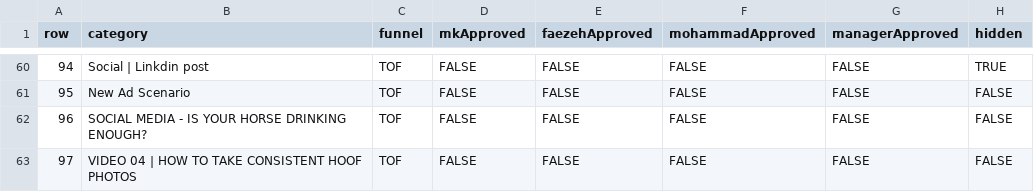
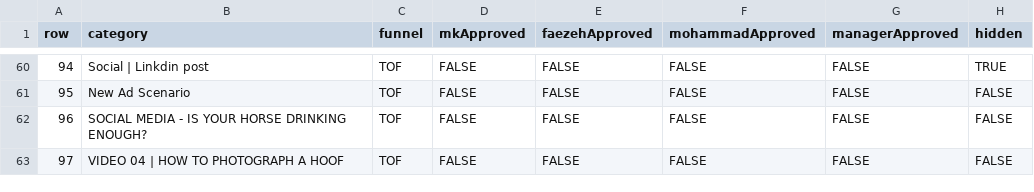
Before and after one commit to mister1986/Equinet, a CSV file: equinet_database.csv, drawn as a sheet; only a part is shown, gaps mark what is left out; the diff names each change by its address in the sheet, - before the commit and + after, or states it on an @@ line.

Commit message:
Rename ad 97 category

```diff
--- a/equinet_database.csv
+++ b/equinet_database.csv
-B63 (category): VIDEO 04 | HOW TO TAKE CONSISTENT HOOF PHOTOS
+B63 (category): VIDEO 04 | HOW TO PHOTOGRAPH A HOOF
```
